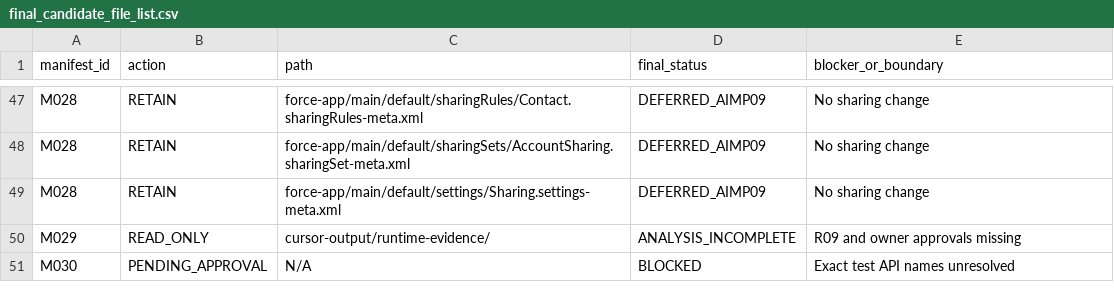
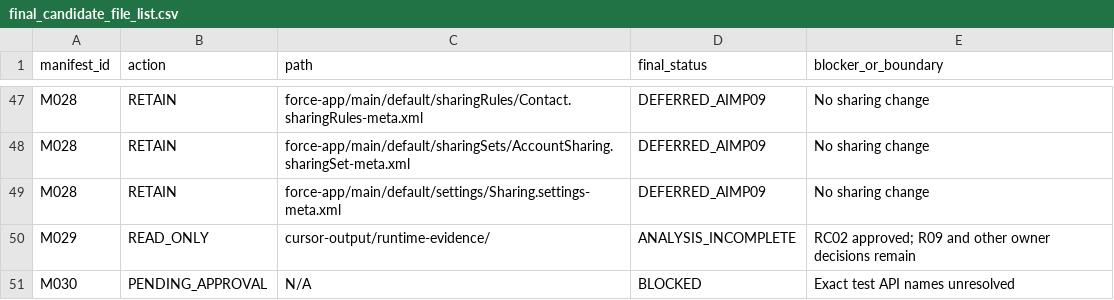
Before and after one commit to chen8089/CBS, a CSV file: cursor-output/final-approval-input/final_candidate_file_list.csv, drawn as a sheet; only a part is shown, gaps mark what is left out; the diff covers the shown part only.

```diff
--- a/cursor-output/final-approval-input/final_candidate_file_list.csv
+++ b/cursor-output/final-approval-input/final_candidate_file_list.csv
@@ -49,3 +49,3 @@ M028,RETAIN,force-app/main/default/sharingSets/AccountSharing.sharingSet-meta.xm
 M028,RETAIN,force-app/main/default/settings/Sharing.settings-meta.xml,DEFERRED_AIMP09,No sharing change
-M029,READ_ONLY,cursor-output/runtime-evidence/,ANALYSIS_INCOMPLETE,R09 and owner approvals missing
+M029,READ_ONLY,cursor-output/runtime-evidence/,ANALYSIS_INCOMPLETE,RC02 approved; R09 and other owner decisions remain
 M030,PENDING_APPROVAL,N/A,BLOCKED,Exact test API names unresolved
```
Also changed, not shown: 13 edited cells elsewhere in this file, cursor-output/final-approval-input/risk_and_conflict_register.csv, cursor-output/final-approval-input/runtime_evidence_mapping.csv, 18 other files.
